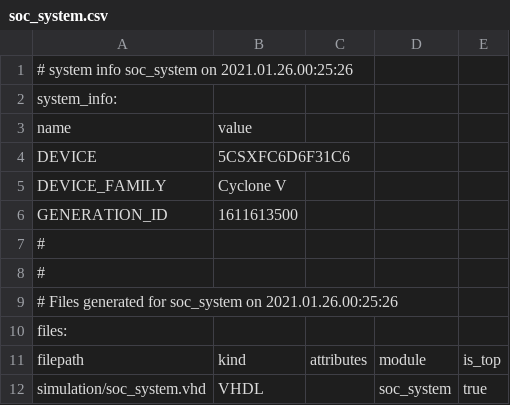
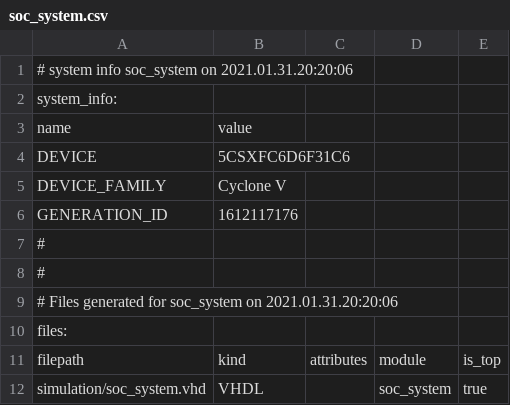
Before and after one commit to Clockfix/VGA_Ambilight, a CSV file: soc_project/soc_system/soc_system.csv, drawn as a sheet; only a part is shown.

```diff
--- a/soc_project/soc_system/soc_system.csv
+++ b/soc_project/soc_system/soc_system.csv
@@ -1,2 +1,2 @@
-# system info soc_system on 2021.01.26.00:25:26
+# system info soc_system on 2021.01.31.20:20:06
 system_info:
@@ -5,6 +5,6 @@ DEVICE,5CSXFC6D6F31C6
 DEVICE_FAMILY,Cyclone V
-GENERATION_ID,1611613500
+GENERATION_ID,1612117176
 #
 #
-# Files generated for soc_system on 2021.01.26.00:25:26
+# Files generated for soc_system on 2021.01.31.20:20:06
 files:
```
Also changed, not shown: 45 other files.
